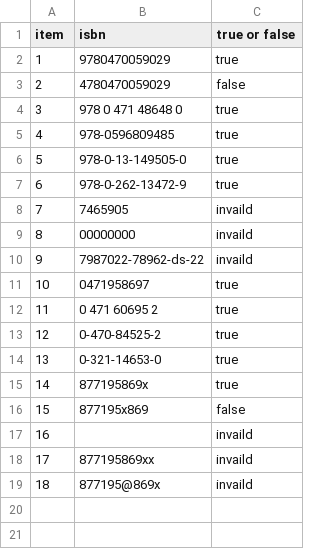
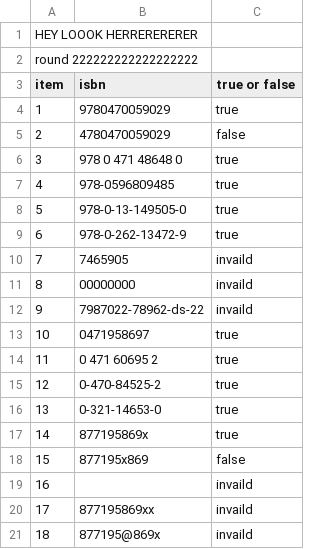
Before and after one commit to billyjack1988/isbmrepo, a CSV file: myresults.csv, drawn as a sheet.

```diff
--- a/myresults.csv
+++ b/myresults.csv
@@ -1 +1,3 @@
+HEY LOOOK HERRERERERER
+round 222222222222222222
 item,isbn,true or false
```
Also changed, not shown: 2 other files.
